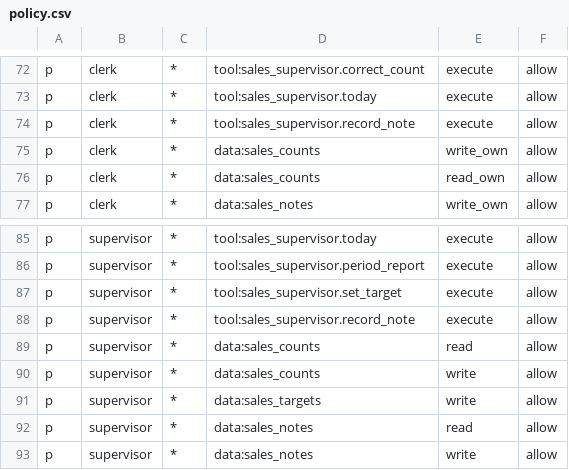
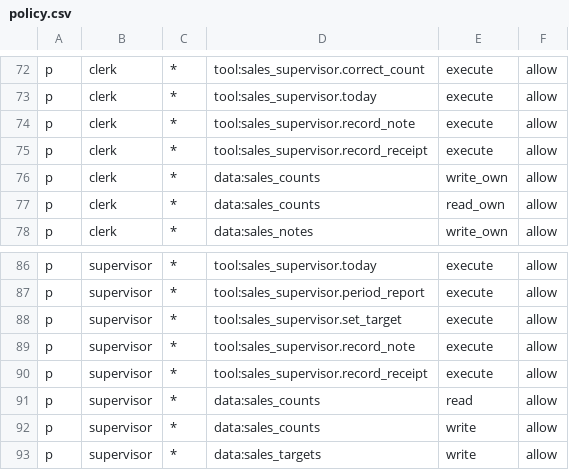
Before and after one commit to Predictive-Systems-Inc/mia, a CSV file: node/config/policies/policy.csv, drawn as a sheet; only a part is shown, gaps mark what is left out; the shorter side is filled out with more unchanged rows; the diff names each change by its address in the sheet, - before the commit and + after, or states it on an @@ line.

```diff
--- a/node/config/policies/policy.csv
+++ b/node/config/policies/policy.csv
+row 75: p | clerk | * | tool:sales_supervisor.record_receipt | execute | allow
+row 90: p | supervisor | * | tool:sales_supervisor.record_receipt | execute | allow
```
Also changed, not shown: 19 other files.
